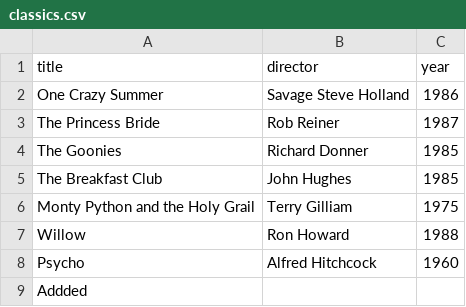
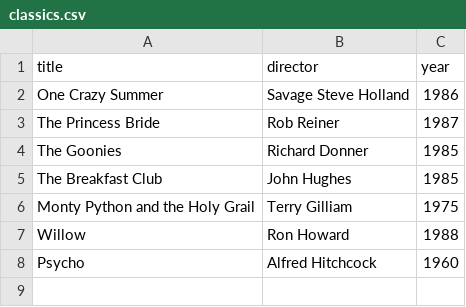
Before and after one commit to Mohd-Qamar/webflyx, a CSV file: classics.csv, drawn as a sheet.

Commit message:
L: Added Classics

```diff
--- a/classics.csv
+++ b/classics.csv
@@ -8,2 +8 @@ Willow, Ron Howard, 1988
 Psycho, Alfred Hitchcock, 1960
-Addded
```
